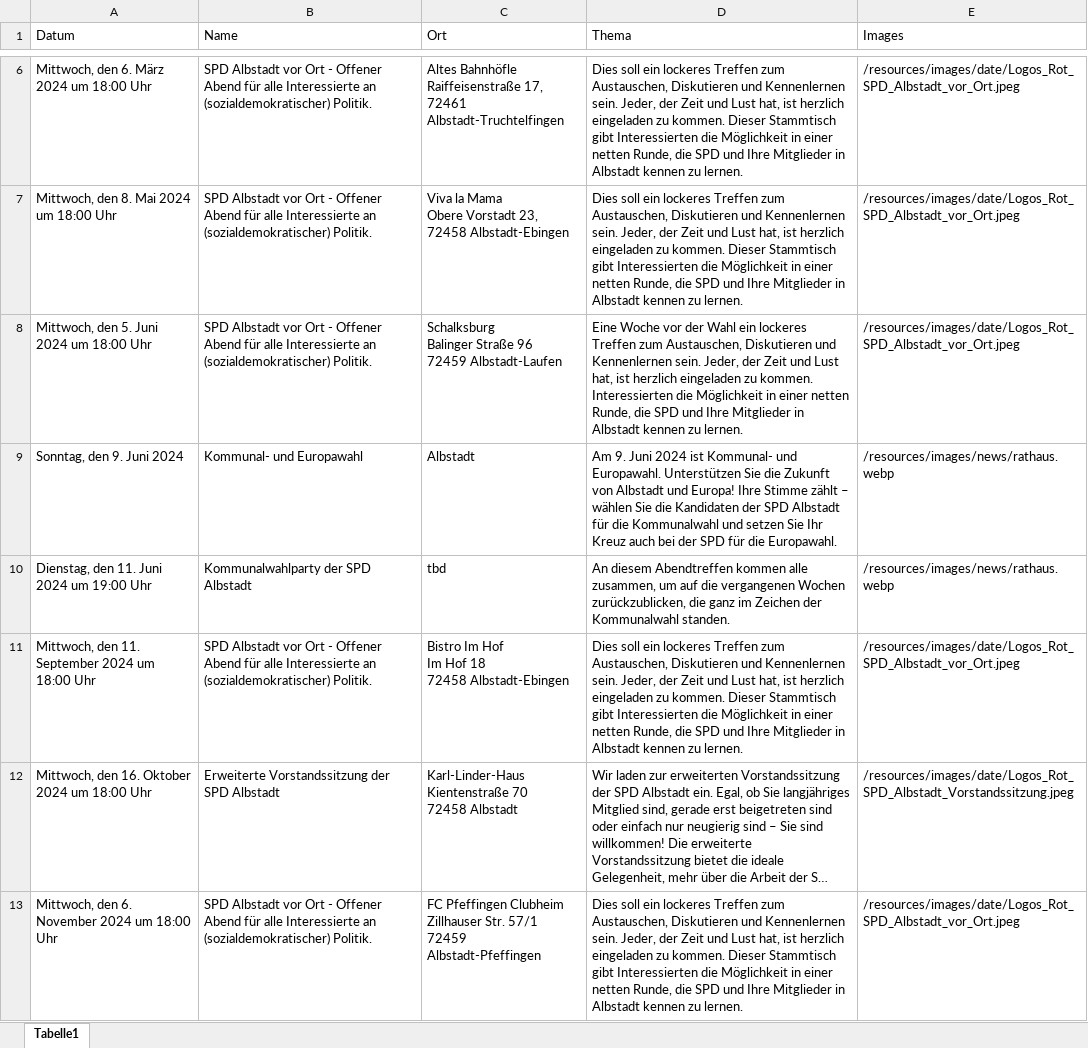
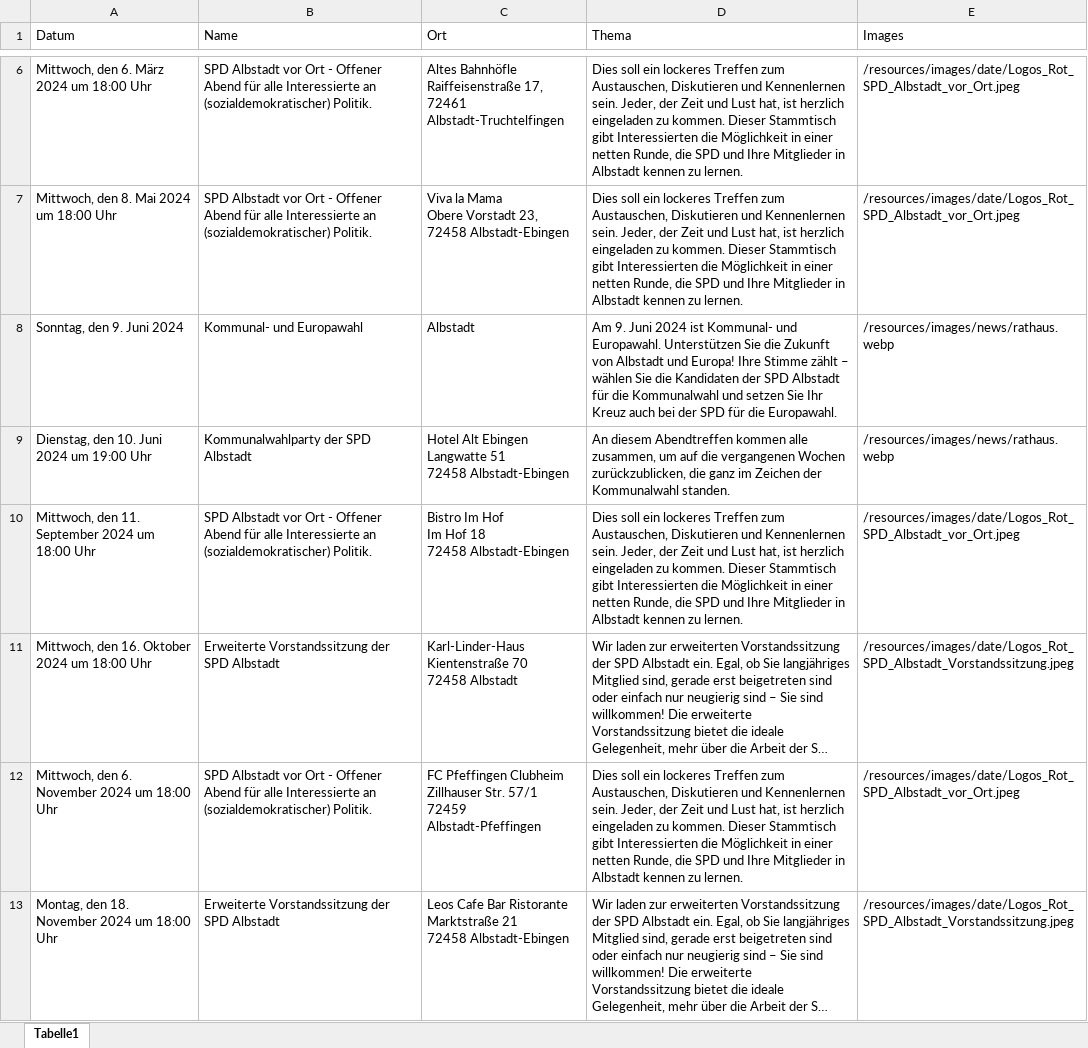
Before and after one commit to UgurTheG/SPD-Albstadt, an Excel workbook: resources/data/aktuelles/Termine.xlsx, sheet Tabelle1, drawn as a sheet; only a part is shown, gaps mark what is left out; the shorter side is filled out with more unchanged rows; long unchanged cells end in …; values as stored, in another font and other column widths than the file's, no borders; removed rows and columns are numbered as before the commit, all else as after; ↵ is a line break in a cell; the diff names each change by its address in the sheet, - before the commit and + after, or states it on an @@ line.

```diff
--- a/resources/data/aktuelles/Termine.xlsx (sheet Tabelle1)
+++ b/resources/data/aktuelles/Termine.xlsx (sheet Tabelle1)
-row 8: Mittwoch, den 5. Juni 2024 um 18:00 Uhr | SPD Albstadt vor Ort - Offener Abend für alle Interessierte an (sozialdemokratischer) Politik. | Schalksburg ↵ Balinger Straße 96 ↵ 72459 Albstadt-Laufen | Eine Woche vor der Wahl ein lockeres Treffen zum Austauschen, Diskutieren und Kennenlernen sein. Jeder, der Zeit und Lust hat, ist herzlich eingeladen zu kommen. Interessierten die Möglichkeit in einer netten Runde, die SPD und Ihre Mitglieder in Albstadt kennen zu lernen. | /resources/images/date/Logos_Rot_SPD_Albstadt_vor_Ort.jpeg
-A9 (Datum): Dienstag, den 11. Juni 2024 um 19:00 Uhr
+A9 (Datum): Dienstag, den 10. Juni 2024 um 19:00 Uhr
-C9 (Ort): tbd
+C9 (Ort): Hotel Alt Ebingen ↵ Langwatte 51 ↵ 72458 Albstadt-Ebingen
```
Also changed, not shown: 1 other file.
